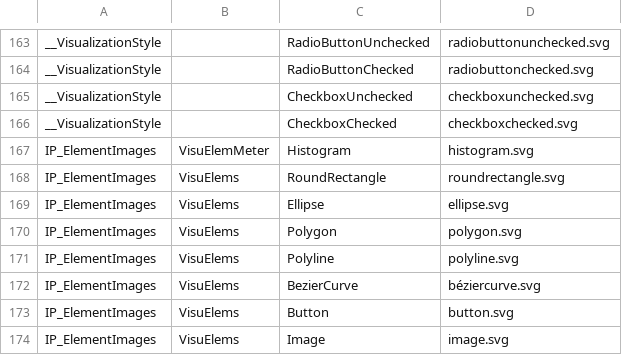
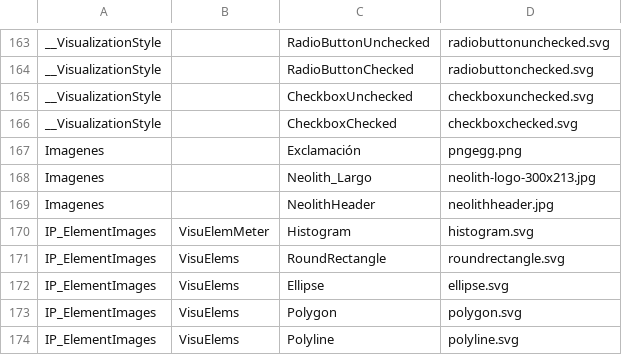
Before and after one commit to anraur/CorteH4Multidis_ContProd, a CSV file: CorteH4Multidis_ContProd/_Boot/TwinCAT CE7 (ARMV7)/Plc/Port_851/Visu/port_851.imagepoolcollection.csv, drawn as a sheet; only a part is shown, gaps mark what is left out; the shorter side is filled out with more unchanged rows; the diff names each change by its address in the sheet, - before the commit and + after, or states it on an @@ line.

```diff
--- a/CorteH4Multidis_ContProd/_Boot/TwinCAT CE7 (ARMV7)/Plc/Port_851/Visu/port_851.imagepoolcollection.csv
+++ b/CorteH4Multidis_ContProd/_Boot/TwinCAT CE7 (ARMV7)/Plc/Port_851/Visu/port_851.imagepoolcollection.csv
+row 167: Imagenes |  | Exclamación | pngegg.png
+row 168: Imagenes |  | Neolith_Largo | neolith-logo-300x213.jpg
+row 169: Imagenes |  | NeolithHeader | neolithheader.jpg
```
Also changed, not shown: 39 other files.
